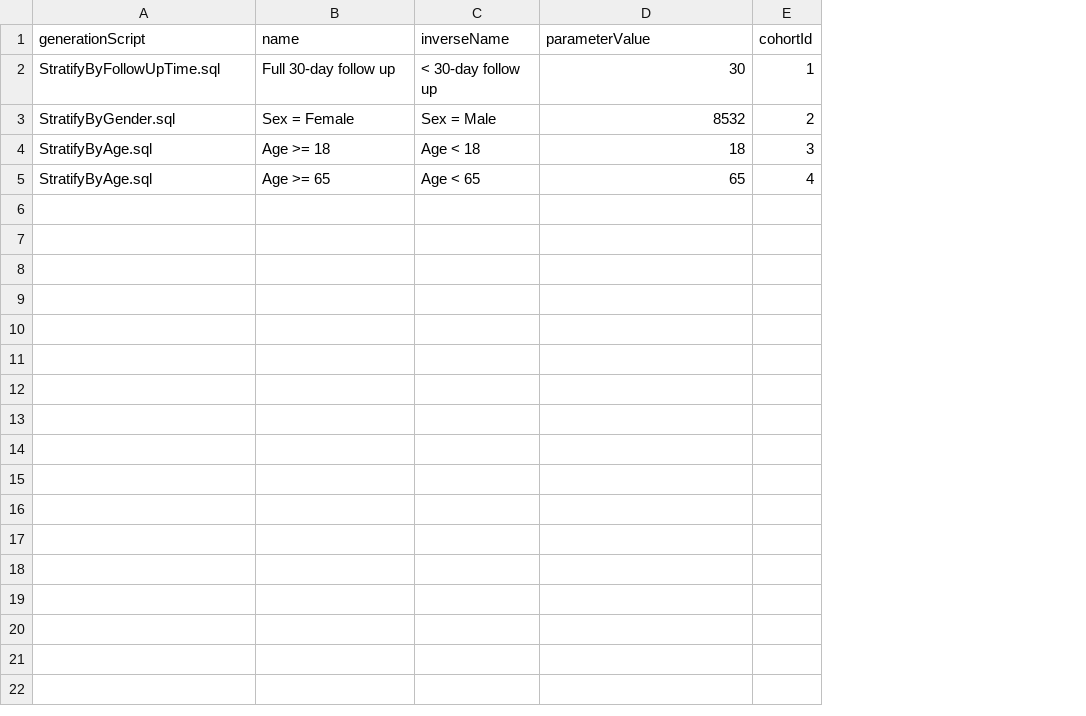
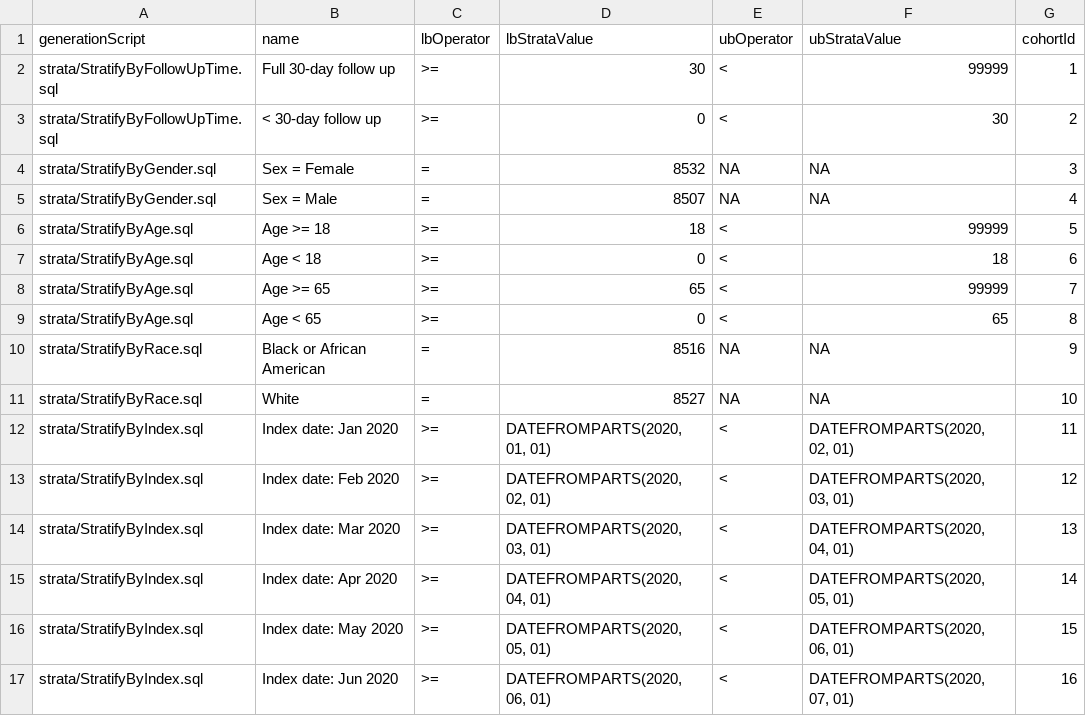
Before and after one commit to ohdsi-studies/Covid19CharacterizationCharybdis, a CSV file: inst/settings/BulkStrata.csv, drawn as a sheet; removed rows and columns are numbered as before the commit, all else as after; the diff names each change by its address in the sheet, - before the commit and + after, or states it on an @@ line.

Commit message:
Revise stratification approach (#33)
* Revise strata SQL and settings
* Add additional strata and update xref

```diff
--- a/inst/settings/BulkStrata.csv
+++ b/inst/settings/BulkStrata.csv
-column C (inverseName), rows 2-5: < 30-day follow up | Sex = Male | Age < 18 | Age < 65
+column C (lbOperator), row 2: >=; row 4: =; row 6: >=; row 8: >=
+column E (ubOperator), row 2: <; row 4: NA; row 6: <; row 8: <
+column F (ubStrataValue), row 2: 99999; row 4: NA; row 6: 99999; row 8: 99999
-D1: parameterValue
+D1: lbStrataValue
-A2 (generationScript): StratifyByFollowUpTime.sql
+A2 (generationScript): strata/StratifyByFollowUpTime.sql
+row 3: strata/StratifyByFollowUpTime.sql | < 30-day follow up | >= | 0 | < | 30 | 2
-A4 (generationScript): StratifyByGender.sql
+A4 (generationScript): strata/StratifyByGender.sql
-G4 (cohortId): 2
+G4 (cohortId): 3
+row 5: strata/StratifyByGender.sql | Sex = Male | = | 8507 | NA | NA | 4
-A6 (generationScript): StratifyByAge.sql
+A6 (generationScript): strata/StratifyByAge.sql
-G6 (cohortId): 3
+G6 (cohortId): 5
+row 7: strata/StratifyByAge.sql | Age < 18 | >= | 0 | < | 18 | 6
-A8 (generationScript): StratifyByAge.sql
+A8 (generationScript): strata/StratifyByAge.sql
-G8 (cohortId): 4
+G8 (cohortId): 7
+row 9: strata/StratifyByAge.sql | Age < 65 | >= | 0 | < | 65 | 8
+row 10: strata/StratifyByRace.sql | Black or African American | = | 8516 | NA | NA | 9
+row 11: strata/StratifyByRace.sql | White | = | 8527 | NA | NA | 10
+row 12: strata/StratifyByIndex.sql | Index date: Jan 2020 | >= | DATEFROMPARTS(2020, 01, 01) | < | DATEFROMPARTS(2020, 02, 01) | 11
+row 13: strata/StratifyByIndex.sql | Index date: Feb 2020 | >= | DATEFROMPARTS(2020, 02, 01) | < | DATEFROMPARTS(2020, 03, 01) | 12
+row 14: strata/StratifyByIndex.sql | Index date: Mar 2020 | >= | DATEFROMPARTS(2020, 03, 01) | < | DATEFROMPARTS(2020, 04, 01) | 13
+row 15: strata/StratifyByIndex.sql | Index date: Apr 2020 | >= | DATEFROMPARTS(2020, 04, 01) | < | DATEFROMPARTS(2020, 05, 01) | 14
+row 16: strata/StratifyByIndex.sql | Index date: May 2020 | >= | DATEFROMPARTS(2020, 05, 01) | < | DATEFROMPARTS(2020, 06, 01) | 15
+row 17: strata/StratifyByIndex.sql | Index date: Jun 2020 | >= | DATEFROMPARTS(2020, 06, 01) | < | DATEFROMPARTS(2020, 07, 01) | 16
```
Also changed, not shown: 11 other files.
